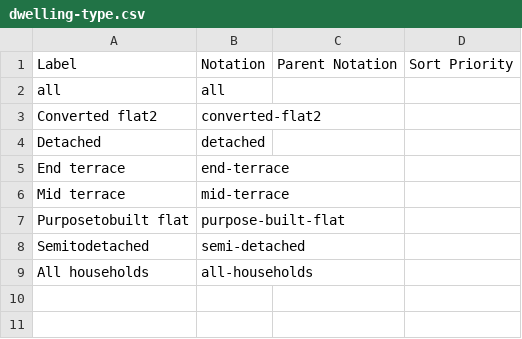
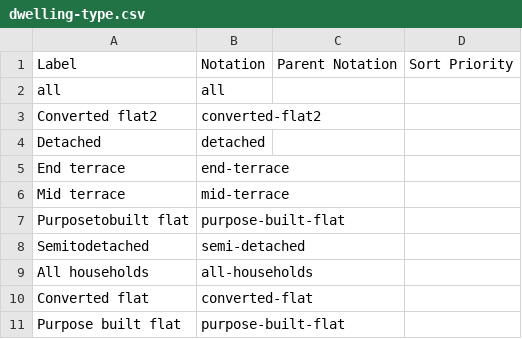
Before and after one commit to GSS-Cogs/family-edvp, a CSV file: datasets/BEIS-Fuel-poverty-supplementary-tables-2020/codelists/dwelling-type.csv, drawn as a sheet; the diff names each change by its address in the sheet, - before the commit and + after, or states it on an @@ line.

Commit message:
removing superscript

```diff
--- a/datasets/BEIS-Fuel-poverty-supplementary-tables-2020/codelists/dwelling-type.csv
+++ b/datasets/BEIS-Fuel-poverty-supplementary-tables-2020/codelists/dwelling-type.csv
+row 10: Converted flat | converted-flat
+row 11: Purpose built flat | purpose-built-flat
```
